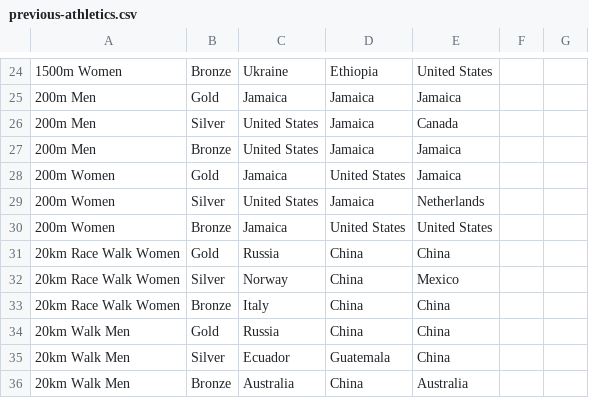
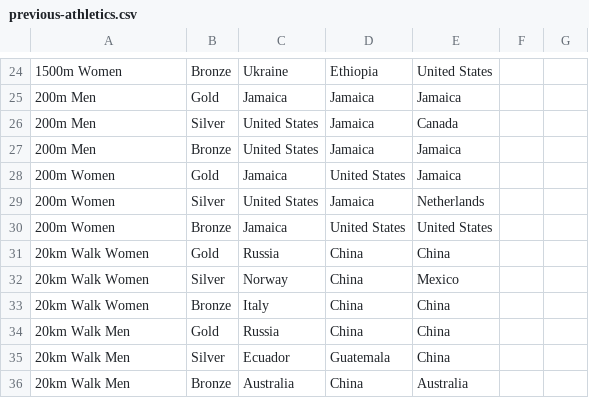
Before and after one commit to jmcassier/fantasy-olympics-hci584, a CSV file: medal-data/athletics/previous-athletics.csv, drawn as a sheet; only a part is shown, gaps mark what is left out.

```diff
--- a/medal-data/athletics/previous-athletics.csv
+++ b/medal-data/athletics/previous-athletics.csv
@@ -30,5 +30,5 @@
 200m Women,Bronze,Jamaica,United States,United States,,
-20km Race Walk Women,Gold,Russia,China,China,,
-20km Race Walk Women,Silver,Norway,China,Mexico,,
-20km Race Walk Women,Bronze,Italy,China,China,,
+20km Walk Women,Gold,Russia,China,China,,
+20km Walk Women,Silver,Norway,China,Mexico,,
+20km Walk Women,Bronze,Italy,China,China,,
 20km Walk Men,Gold,Russia,China,China,,
```
Also changed, not shown: medal-data/canoe/previous-canoe.csv, medal-data/swimming/previous-swimming.csv, 3 other files.
